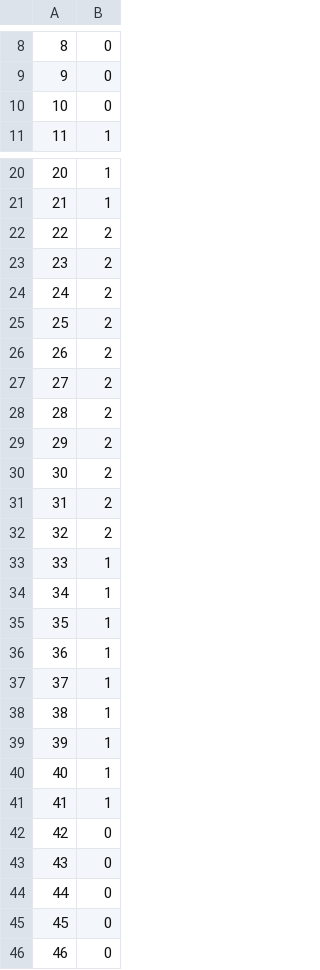
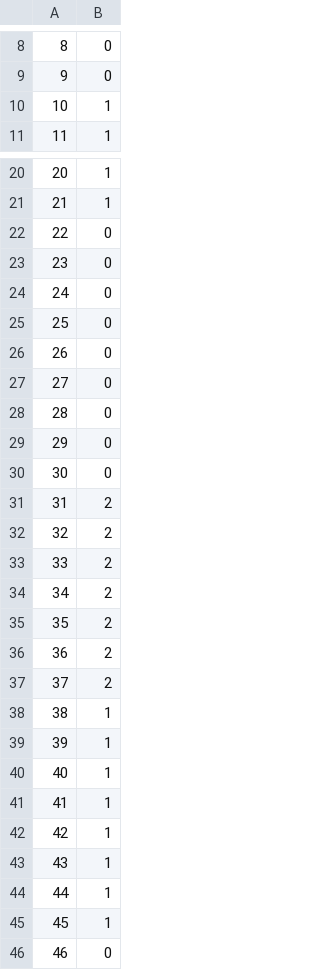
Before and after one commit to brynfduwe/CTP-Project, a CSV file: CTP generation/Assets/TestCurve.csv, drawn as a sheet; only a part is shown, gaps mark what is left out.

```diff
--- a/CTP generation/Assets/TestCurve.csv
+++ b/CTP generation/Assets/TestCurve.csv
@@ -9,3 +9,3 @@
 9,0
-10,0
+10,1
 11,1
@@ -21,18 +21,18 @@
 21,1
-22,2
-23,2
-24,2
-25,2
-26,2
-27,2
-28,2
-29,2
-30,2
+22,0
+23,0
+24,0
+25,0
+26,0
+27,0
+28,0
+29,0
+30,0
 31,2
 32,2
-33,1
-34,1
-35,1
-36,1
-37,1
+33,2
+34,2
+35,2
+36,2
+37,2
 38,1
@@ -41,6 +41,6 @@
 41,1
-42,0
-43,0
-44,0
-45,0
+42,1
+43,1
+44,1
+45,1
 46,0
```
Also changed, not shown: 9 other files.
